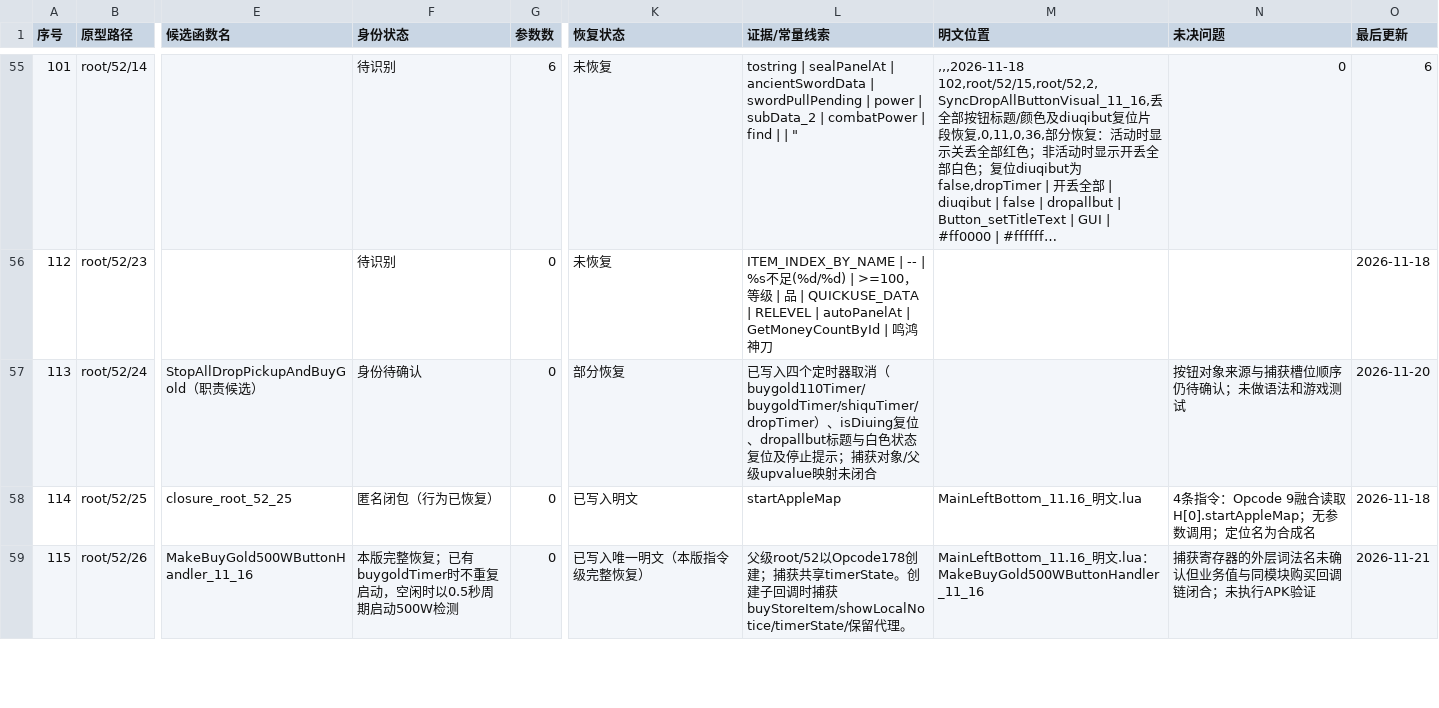
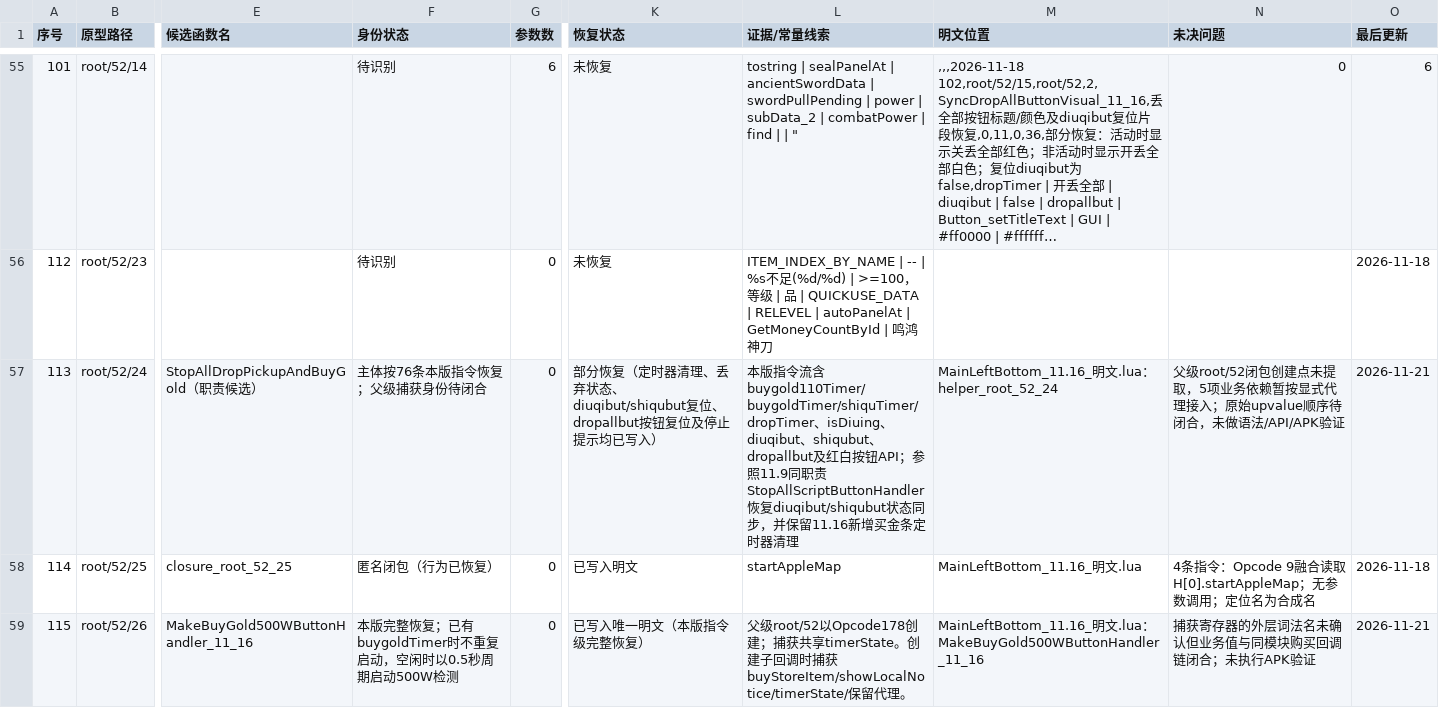
Before and after one commit to panchengdong88888/wjjm, a CSV file: 11.16/函数状态.csv, drawn as a sheet; only a part is shown, gaps mark what is left out; long unchanged cells end in …; the diff names each change by its address in the sheet, - before the commit and + after, or states it on an @@ line.

Commit message:
docs(11.16): update stop-all handler recovery status

```diff
--- a/11.16/函数状态.csv
+++ b/11.16/函数状态.csv
-F57 (身份状态): 身份待确认
+F57 (身份状态): 主体按76条本版指令恢复；父级捕获身份待闭合
-K57 (恢复状态): 部分恢复
+K57 (恢复状态): 部分恢复（定时器清理、丢弃状态、diuqibut/shiqubut复位、dropallbut按钮复位及停止提示均已写入）
-L57 (证据/常量线索): 已写入四个定时器取消（buygold110Timer/buygoldTimer/shiquTimer/dropTimer）、isDiuing复位、dropallbut标题与白色状态复位及停止提示；捕获对象/父级upvalue映射未闭合
+L57 (证据/常量线索): 本版指令流含buygold110Timer/buygoldTimer/shiquTimer/dropTimer、isDiuing、diuqibut、shiqubut、dropallbut及红白按钮API；参照11.9同职责StopAllScriptButtonHandler恢复diuqibut/shiqubut状态同步，并保留11.16新增买金条定时器清理
-M57 (明文位置): (empty)
+M57 (明文位置): MainLeftBottom_11.16_明文.lua：helper_root_52_24
-N57 (未决问题): 按钮对象来源与捕获槽位顺序仍待确认；未做语法和游戏测试
+N57 (未决问题): 父级root/52闭包创建点未提取，5项业务依赖暂按显式代理接入；原始upvalue顺序待闭合，未做语法/API/APK验证
-O57 (最后更新): 2026-11-20
+O57 (最后更新): 2026-11-21
```
